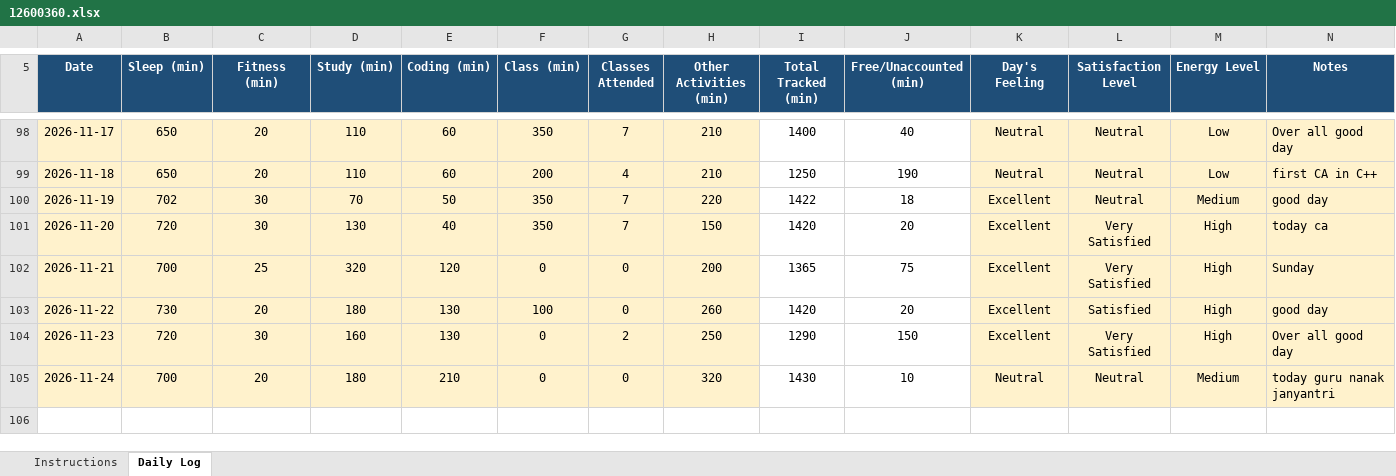
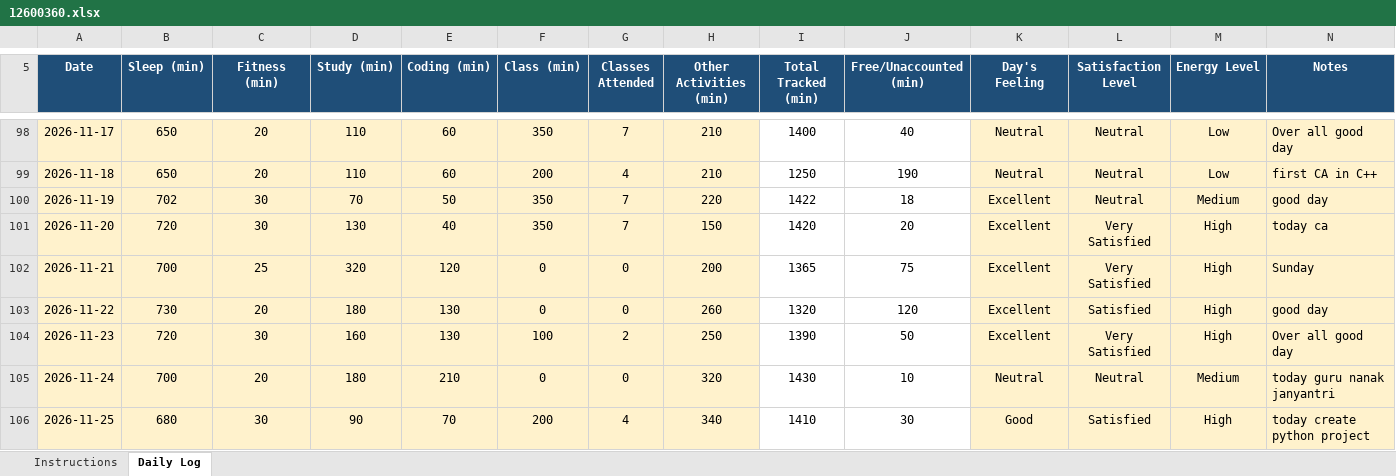
Before and after one commit to Nomankhan250/12600360, an Excel workbook: 12600360.xlsx, sheet Daily Log, drawn as a sheet; only a part is shown, gaps mark what is left out; values as stored, in another font and other column widths than the file's, no borders; conditional formats not drawn; the diff names each change by its address in the sheet, - before the commit and + after, or states it on an @@ line.

Commit message:
update xl

```diff
--- a/12600360.xlsx (sheet Daily Log)
+++ b/12600360.xlsx (sheet Daily Log)
-F103 (Class (min)): 100
+F103 (Class (min)): 0
-I103 (Total Tracked (min)): 1420
+I103 (Total Tracked (min)): 1320
-J103 (Free/Unaccounted (min)): 20
+J103 (Free/Unaccounted (min)): 120
-F104 (Class (min)): 0
+F104 (Class (min)): 100
-I104 (Total Tracked (min)): 1290
+I104 (Total Tracked (min)): 1390
-J104 (Free/Unaccounted (min)): 150
+J104 (Free/Unaccounted (min)): 50
+row 106: 2026-11-25 | 680 | 30 | 90 | 70 | 200 | 4 | 340 | 1410 | 30 | Good | Satisfied | High | today create python project
```
